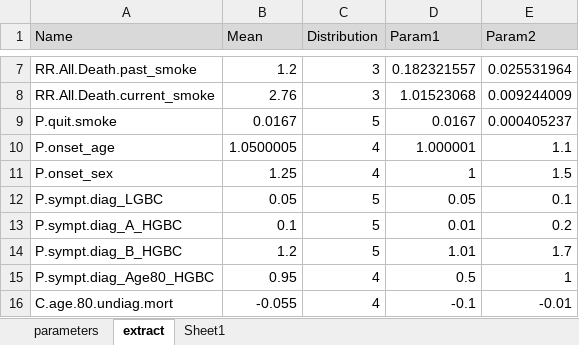
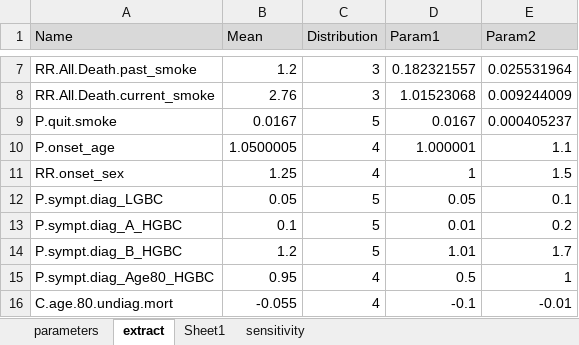
Before and after one commit to lena-mandrik/Bladder_cancer_model, an Excel workbook: Parameters bladder cancer model.xlsx, sheet extract, drawn as a sheet; only a part is shown, gaps mark what is left out; values as stored, in another font and other column widths than the file's, no borders; the diff names each change by its address in the sheet, - before the commit and + after, or states it on an @@ line.

```diff
--- a/Parameters bladder cancer model.xlsx (sheet extract)
+++ b/Parameters bladder cancer model.xlsx (sheet extract)
+sheet tab: sensitivity
-A11 (Name): P.onset_sex
+A11 (Name): RR.onset_sex
```
Also changed, not shown: sheet parameters, formulas that keep their value, Support/Support Data/survival/BC survival.xlsx, 10 other files.
